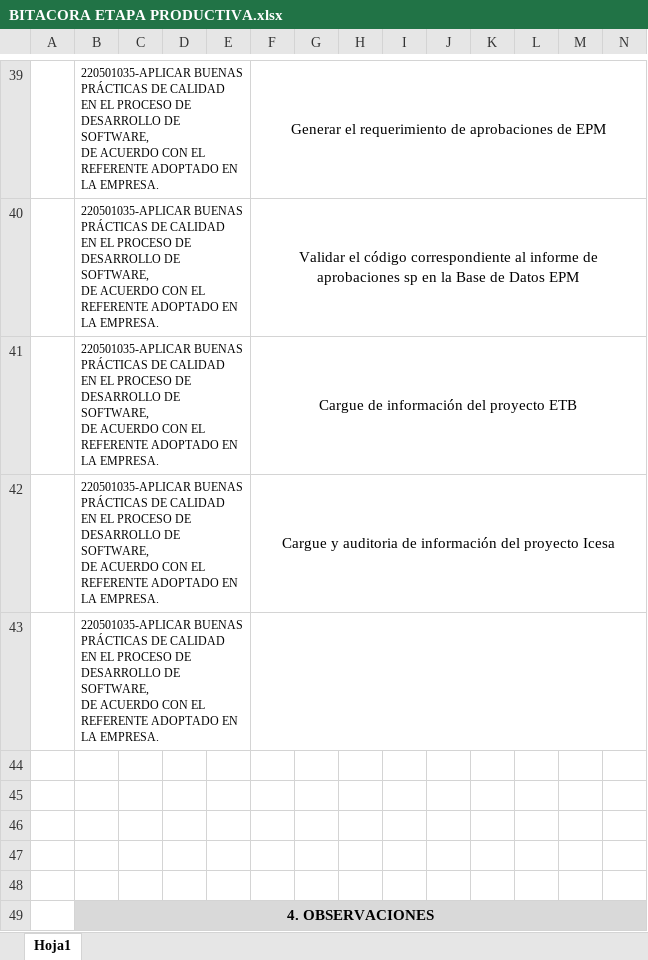
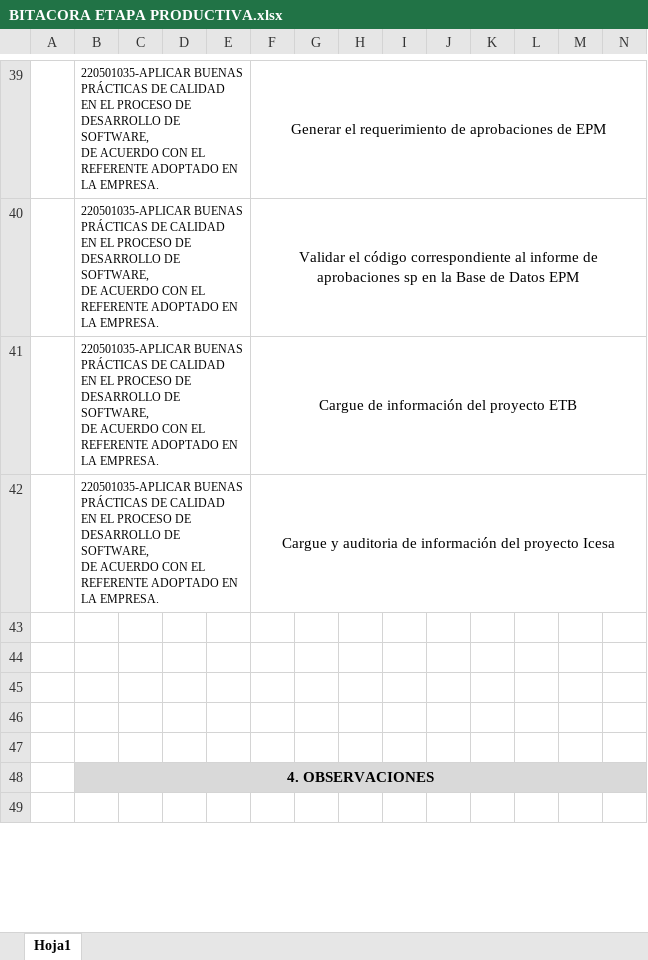
Before and after one commit to Deividpad/Files-Practice, an Excel workbook: Bitacoras/9.Inicio 13 Julio/BITACORA ETAPA PRODUCTIVA.xlsx, sheet Hoja1, drawn as a sheet; only a part is shown, gaps mark what is left out; the shorter side is filled out with more unchanged rows; values as stored, in another font and other column widths than the file's, no borders; charts and pictures not drawn; rows hold the shown columns only; ↵ is a line break in a cell; the diff names each change by its address in the sheet, - before the commit and + after, or states it on an @@ line.

```diff
--- a/Bitacoras/9.Inicio 13 Julio/BITACORA ETAPA PRODUCTIVA.xlsx (sheet Hoja1)
+++ b/Bitacoras/9.Inicio 13 Julio/BITACORA ETAPA PRODUCTIVA.xlsx (sheet Hoja1)
-row 43:  | 220501035-APLICAR BUENAS PRÁCTICAS DE CALIDAD EN EL PROCESO DE DESARROLLO DE SOFTWARE, ↵ DE ACUERDO CON EL REFERENTE ADOPTADO EN LA EMPRESA.
```
Also changed, not shown: Bitacoras/10.final 13 Julio/BITACORA ETAPA PRODUCTIVA.xlsx, 3 other files.
